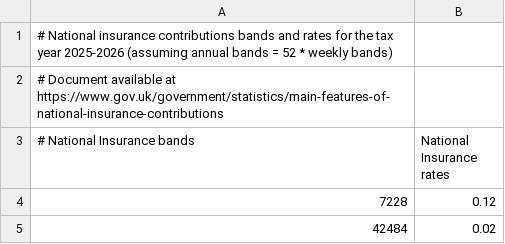
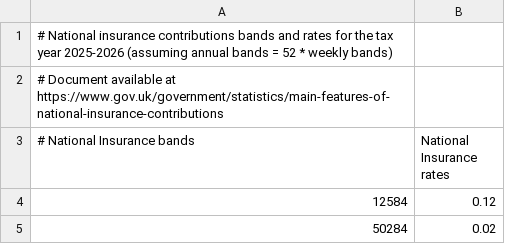
Before and after one commit to max-stoddard/uk-housing-model-individual-project, a CSV file: input-data-versions/v2.0/NationalInsuranceRates.csv, drawn as a sheet.

Commit message:
fix [MS]: correct National Insurance thresholds in v2.0+ snapshots and runtime resources so policy step changes are represented accurately

```diff
--- a/input-data-versions/v2.0/NationalInsuranceRates.csv
+++ b/input-data-versions/v2.0/NationalInsuranceRates.csv
@@ -3,3 +3,3 @@
 # National Insurance bands, National Insurance rates
-7228, 0.12
-42484, 0.02
+12584, 0.12
+50284, 0.02
```
Also changed, not shown: input-data-versions/v2.1/NationalInsuranceRates.csv, input-data-versions/v2.2/NationalInsuranceRates.csv, 10 other files.
